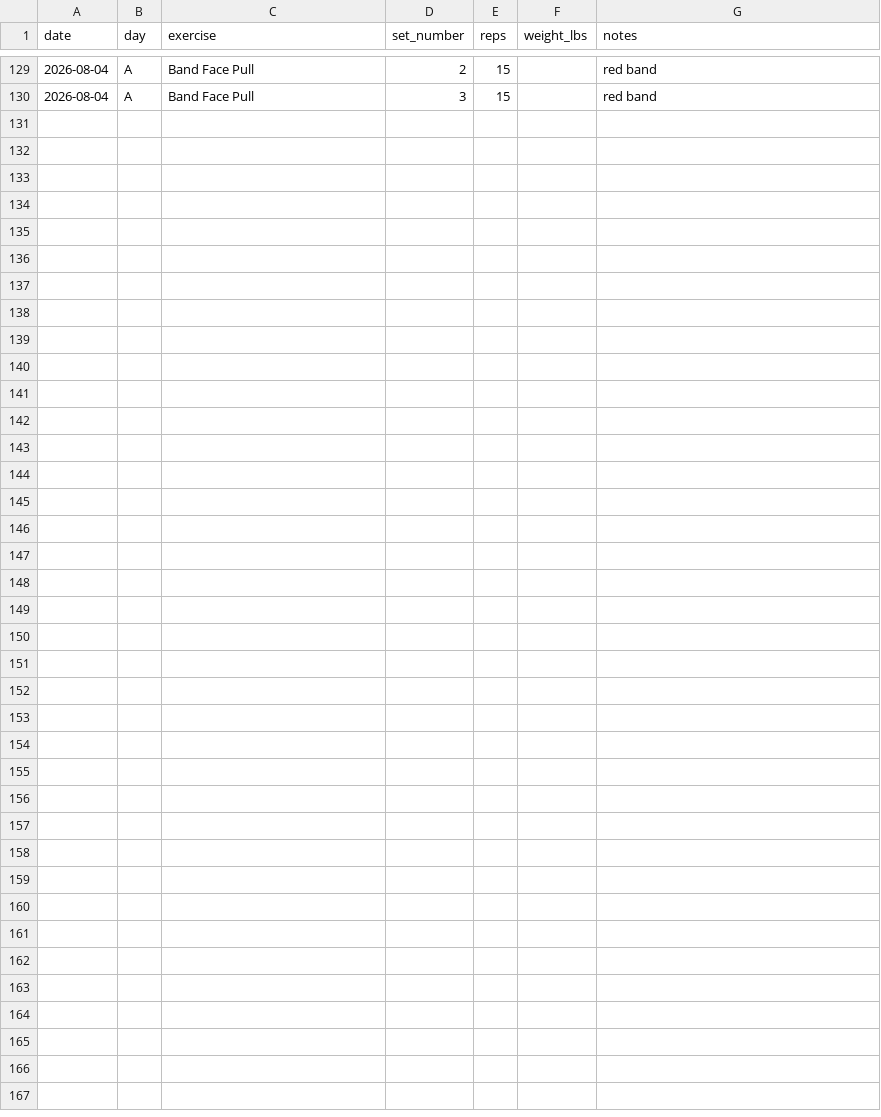
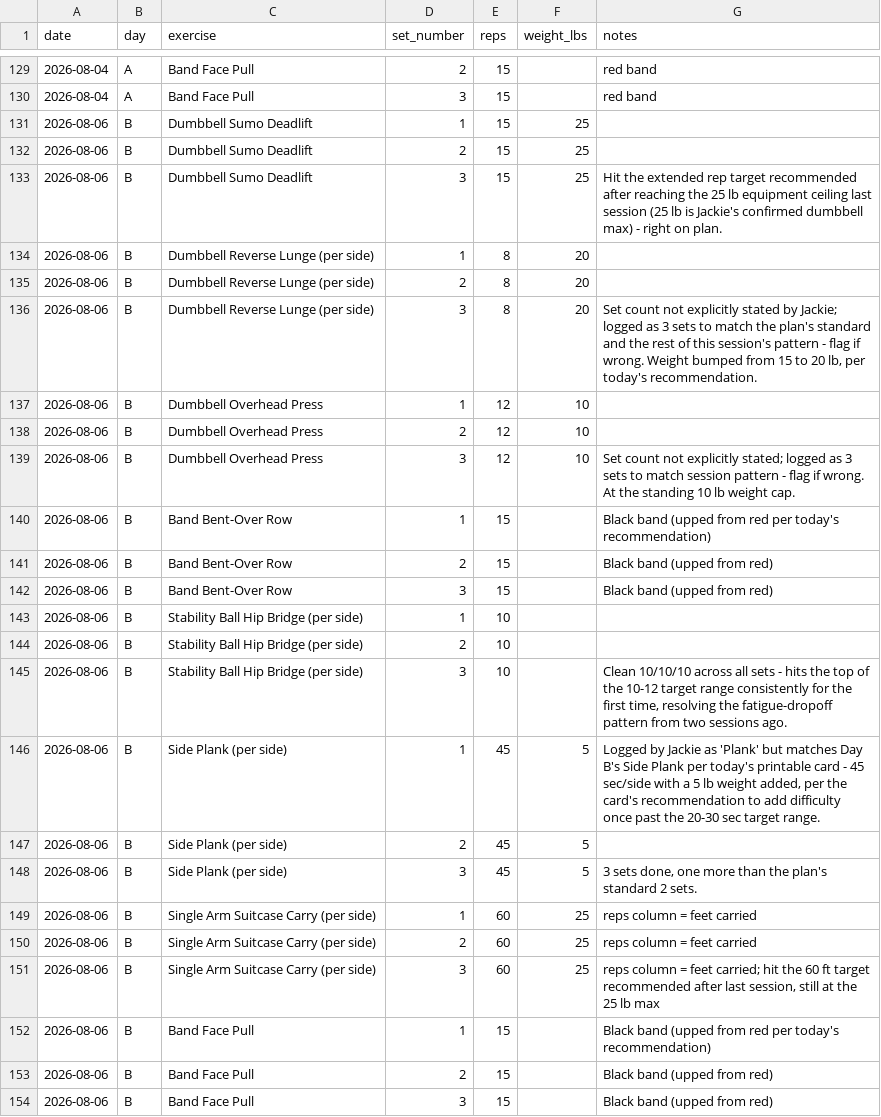
Before and after one commit to Synnovatia/Synnovatia-AIOS, a CSV file: data/strength-training-log.csv, drawn as a sheet; only a part is shown, gaps mark what is left out.

Commit message:
ay B strength session logged with post-25lb-ceiling progression rules added to the plan; Ginny Kenyon follow-up sent and next reminder set for 8/13; Friday meeting-prep notes built for prospect Rob Fleming and positioning-research interview Wilma Nachsin

```diff
--- a/data/strength-training-log.csv
+++ b/data/strength-training-log.csv
@@ -130 +130,25 @@ date,day,exercise,set_number,reps,weight_lbs,notes
 2026-08-04,A,Band Face Pull,3,15,,red band
+2026-08-06,B,Dumbbell Sumo Deadlift,1,15,25,
+2026-08-06,B,Dumbbell Sumo Deadlift,2,15,25,
+2026-08-06,B,Dumbbell Sumo Deadlift,3,15,25,"Hit the extended rep target recommended after reaching the 25 lb equipment ceiling last session (25 lb is Jackie's confirmed dumbbell max) - right on plan."
+2026-08-06,B,Dumbbell Reverse Lunge (per side),1,8,20,
+2026-08-06,B,Dumbbell Reverse Lunge (per side),2,8,20,
+2026-08-06,B,Dumbbell Reverse Lunge (per side),3,8,20,"Set count not explicitly stated by Jackie; logged as 3 sets to match the plan's standard and the rest of this session's pattern - flag if wrong. Weight bumped from 15 to 20 lb, per today's recommendation."
+2026-08-06,B,Dumbbell Overhead Press,1,12,10,
+2026-08-06,B,Dumbbell Overhead Press,2,12,10,
+2026-08-06,B,Dumbbell Overhead Press,3,12,10,"Set count not explicitly stated; logged as 3 sets to match session pattern - flag if wrong. At the standing 10 lb weight cap."
+2026-08-06,B,Band Bent-Over Row,1,15,,"Black band (upped from red per today's recommendation)"
+2026-08-06,B,Band Bent-Over Row,2,15,,"Black band (upped from red)"
+2026-08-06,B,Band Bent-Over Row,3,15,,"Black band (upped from red)"
+2026-08-06,B,Stability Ball Hip Bridge (per side),1,10,,
+2026-08-06,B,Stability Ball Hip Bridge (per side),2,10,,
+2026-08-06,B,Stability Ball Hip Bridge (per side),3,10,,"Clean 10/10/10 across all sets - hits the top of the 10-12 target range consistently for the first time, resolving the fatigue-dropoff pattern from two sessions ago."
+2026-08-06,B,Side Plank (per side),1,45,5,"Logged by Jackie as 'Plank' but matches Day B's Side Plank per today's printable card - 45 sec/side with a 5 lb weight added, per the card's recommendation to add difficulty once past the 20-30 sec target range."
+2026-08-06,B,Side Plank (per side),2,45,5,
+2026-08-06,B,Side Plank (per side),3,45,5,"3 sets done, one more than the plan's standard 2 sets."
+2026-08-06,B,Single Arm Suitcase Carry (per side),1,60,25,"reps column = feet carried"
+2026-08-06,B,Single Arm Suitcase Carry (per side),2,60,25,"reps column = feet carried"
+2026-08-06,B,Single Arm Suitcase Carry (per side),3,60,25,"reps column = feet carried; hit the 60 ft target recommended after last session, still at the 25 lb max"
+2026-08-06,B,Band Face Pull,1,15,,"Black band (upped from red per today's recommendation)"
+2026-08-06,B,Band Face Pull,2,15,,"Black band (upped from red)"
+2026-08-06,B,Band Face Pull,3,15,,"Black band (upped from red)"
```
Also changed, not shown: personal/workout-logs/session-log.csv, 11 other files.
